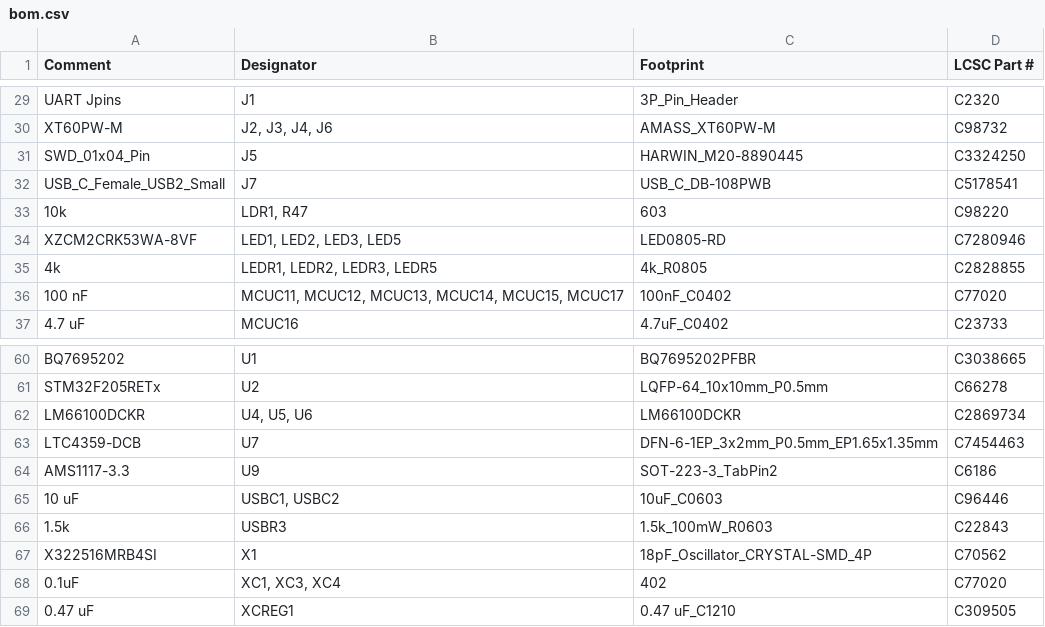
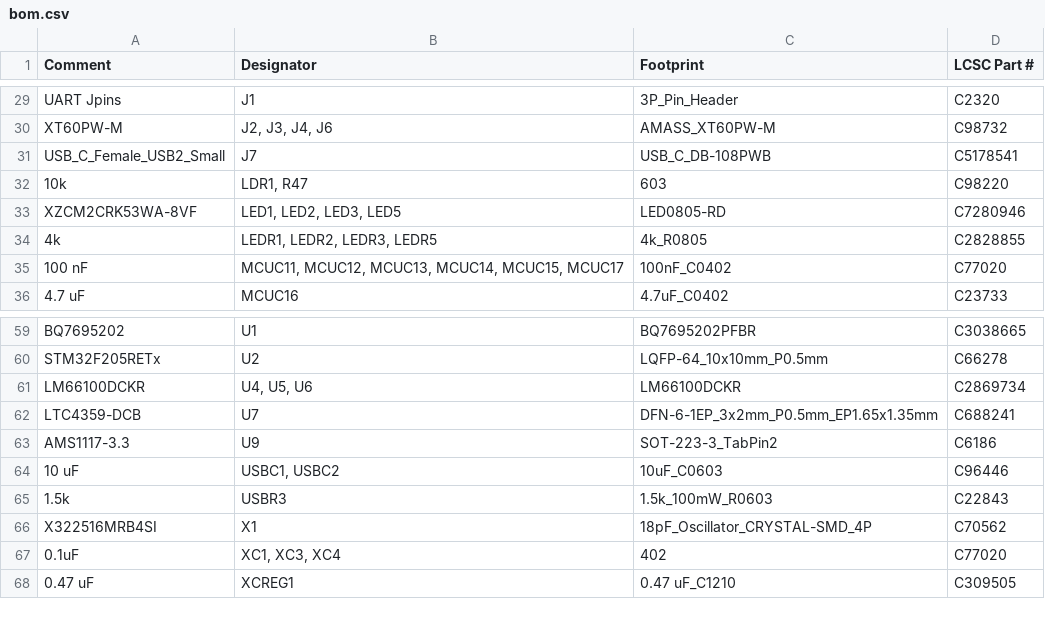
Before and after one commit to aQuatonomous/Aqua-BMS-Monitor, a CSV file: JLC-files/bom.csv, drawn as a sheet; only a part is shown, gaps mark what is left out.

```diff
--- a/JLC-files/bom.csv
+++ b/JLC-files/bom.csv
@@ -30,3 +30,2 @@ UART Jpins,J1,3P_Pin_Header,C2320,,,,,
 XT60PW-M,"J2, J3, J4, J6",AMASS_XT60PW-M,C98732,,,,,
-SWD_01x04_Pin,J5,HARWIN_M20-8890445,C3324250,,,,,
 USB_C_Female_USB2_Small,J7,USB_C_DB-108PWB,C5178541,,,,,
@@ -62,3 +61,3 @@ STM32F205RETx,U2,LQFP-64_10x10mm_P0.5mm,C66278,,,,,
 LM66100DCKR,"U4, U5, U6",LM66100DCKR,C2869734,,,,,
-LTC4359-DCB,U7,DFN-6-1EP_3x2mm_P0.5mm_EP1.65x1.35mm,C7454463,,,,,
+LTC4359-DCB,U7,DFN-6-1EP_3x2mm_P0.5mm_EP1.65x1.35mm,C688241,,,,,
 AMS1117-3.3,U9,SOT-223-3_TabPin2,C6186,,,,,
```
Also changed, not shown: 1 other file.
